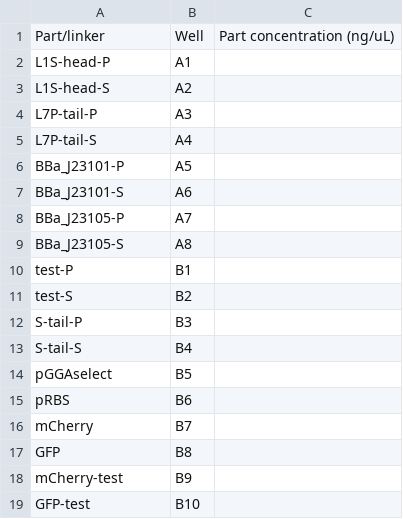
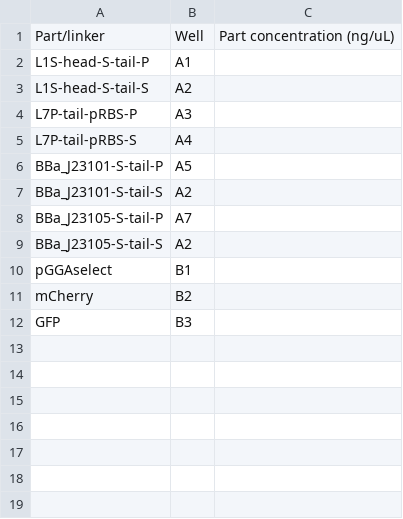
Before and after one commit to AD-SDL/DNA-BOT, a CSV file: dnabot/template_ot2_scripts/bio/csv_files/parts-linkers-bio.csv, drawn as a sheet.

```diff
--- a/dnabot/template_ot2_scripts/bio/csv_files/parts-linkers-bio.csv
+++ b/dnabot/template_ot2_scripts/bio/csv_files/parts-linkers-bio.csv
@@ -1,19 +1,12 @@
 Part/linker,Well,Part concentration (ng/uL)
-L1S-head-P,A1,
-L1S-head-S,A2,
-L7P-tail-P,A3,
-L7P-tail-S,A4,
-BBa_J23101-P,A5,
-BBa_J23101-S,A6,
-BBa_J23105-P,A7,
-BBa_J23105-S,A8,
-test-P,B1,
-test-S,B2,
-S-tail-P,B3,
-S-tail-S,B4,
-pGGAselect,B5,
-pRBS,B6,
-mCherry,B7,
-GFP,B8,
-mCherry-test,B9,
-GFP-test,B10,
+L1S-head-S-tail-P,A1,
+L1S-head-S-tail-S,A2,
+L7P-tail-pRBS-P,A3,
+L7P-tail-pRBS-S,A4,
+BBa_J23101-S-tail-P,A5,
+BBa_J23101-S-tail-S,A2,
+BBa_J23105-S-tail-P,A7,
+BBa_J23105-S-tail-S,A2,
+pGGAselect,B1,
+mCherry,B2,
+GFP,B3,
```
Also changed, not shown: dnabot/template_ot2_scripts/bio/csv_files/constructs-bio.csv, 5 other files.
